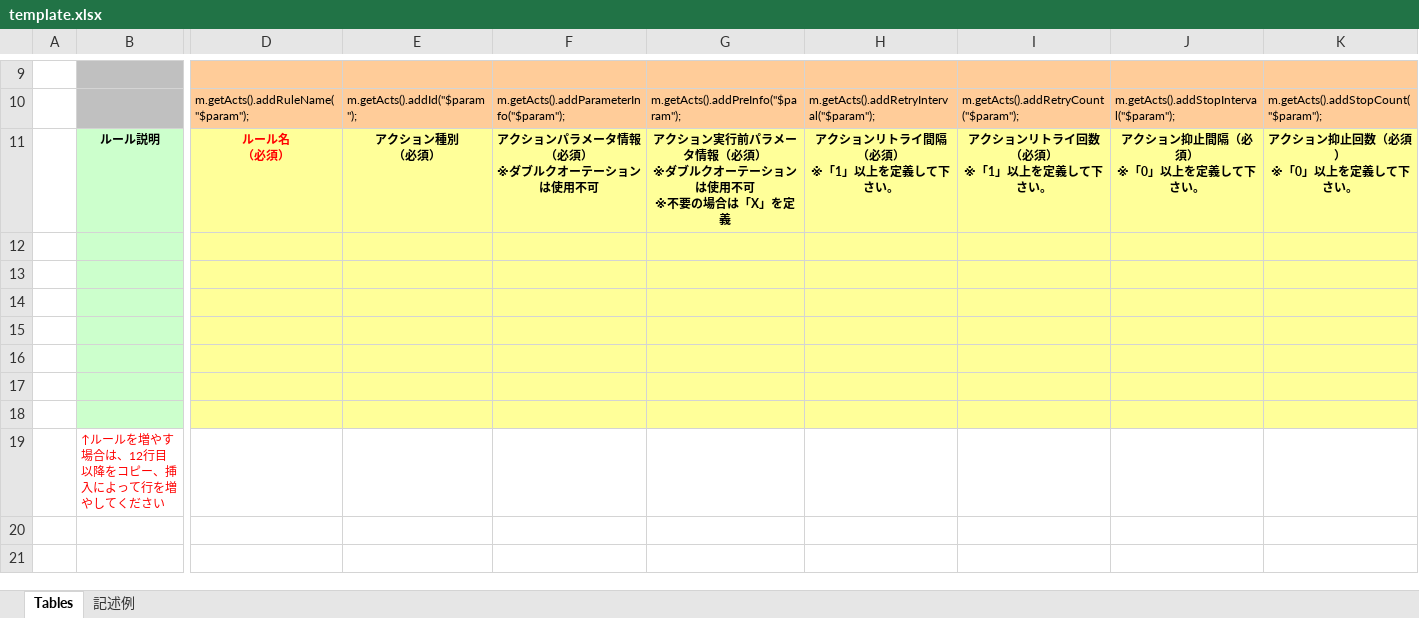
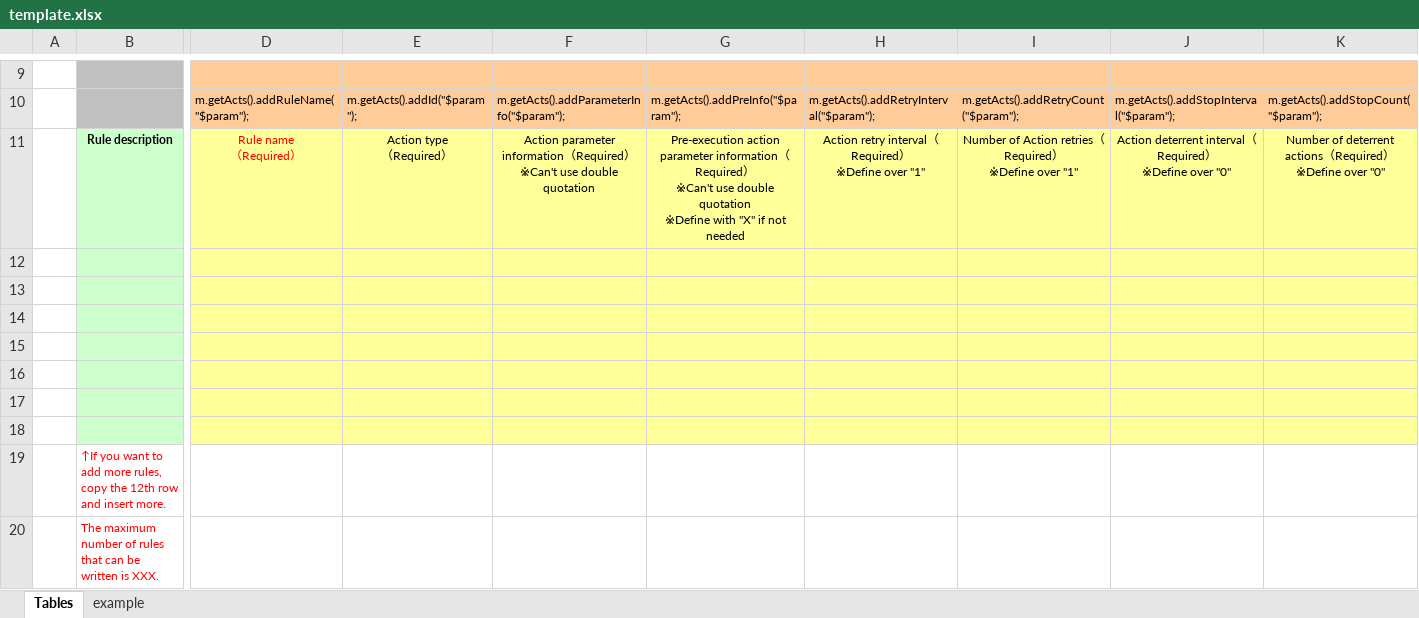
Before and after one commit to exastro-suite/oase, an Excel workbook: oase-root/libs/commonlibs/template.xlsx, sheet Tables, drawn as a sheet; only a part is shown, gaps mark what is left out; values as stored, in another font and other column widths than the file's, no borders; removed rows and columns are numbered as before the commit, all else as after; rows hold the shown columns only; ↵ is a line break in a cell; the diff names each change by its address in the sheet, - before the commit and + after, or states it on an @@ line.

```diff
--- a/oase-root/libs/commonlibs/template.xlsx (sheet Tables)
+++ b/oase-root/libs/commonlibs/template.xlsx (sheet Tables)
-sheet tab: 記述例
+sheet tab: example
-row 11:  | ルール説明 | ルール名 ↵ （必須） | アクション種別 ↵ （必須） | アクションパラメータ情報（必須） ↵ ※ダブルクオーテーションは使用不可 | アクション実行前パラメータ情報（必須） ↵ ※ダブルクオーテーションは使用不可 ↵ ※不要の場合は「X」を定義 | アクションリトライ間隔（必須） ↵ ※「1」以上を定義して下さい。 | アクションリトライ回数（必須） ↵ ※「1」以上を定義して下さい。 | アクション抑止間隔（必須） ↵ ※「0」以上を定義して下さい。 | アクション抑止回数（必須） ↵ ※「0」以上を定義して下さい。
+row 11:  | Rule description | Rule name ↵ （Required） | Action type ↵ （Required） | Action parameter information（Required） ↵ ※Can't use double quotation | Pre-execution action parameter information（Required） ↵ ※Can't use double quotation ↵ ※Define with "X" if not needed | Action retry interval（Required） ↵ ※Define over "1" | Number of Action retries（Required） ↵ ※Define over "1" | Action deterrent interval（Required） ↵ ※Define over "0" | Number of deterrent actions（Required） ↵ ※Define over "0"
-B19: ↑ルールを増やす場合は、12行目以降をコピー、挿入によって行を増やしてください
+B19: ↑If you want to add more rules, copy the 12th row and insert more.
+row 20:  | The maximum number of rules that can be written is XXX.
```
Also changed, not shown: sheet example, oase-root/libs/commonlibs/template_testrequest.xlsx, 8 other files.
